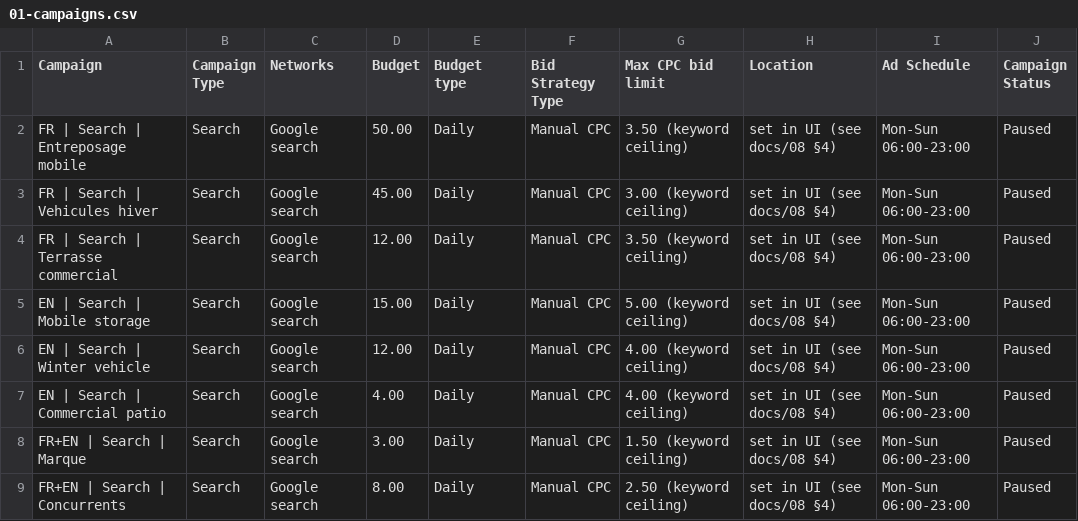
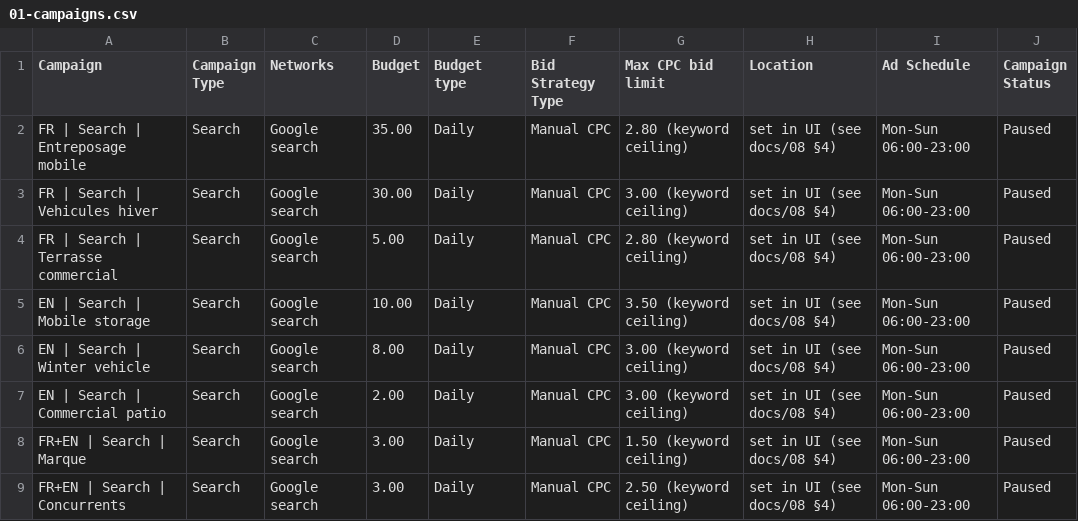
Before and after one commit to jpdemuszka-art/MobilCube, a CSV file: ads/google-ads-editor/01-campaigns.csv, drawn as a sheet.

```diff
--- a/ads/google-ads-editor/01-campaigns.csv
+++ b/ads/google-ads-editor/01-campaigns.csv
@@ -1,9 +1,9 @@
 Campaign,Campaign Type,Networks,Budget,Budget type,Bid Strategy Type,Max CPC bid limit,Location,Ad Schedule,Campaign Status
-FR | Search | Entreposage mobile,Search,Google search,50.00,Daily,Manual CPC,3.50 (keyword ceiling),set in UI (see docs/08 §4),Mon-Sun 06:00-23:00,Paused
-FR | Search | Vehicules hiver,Search,Google search,45.00,Daily,Manual CPC,3.00 (keyword ceiling),set in UI (see docs/08 §4),Mon-Sun 06:00-23:00,Paused
-FR | Search | Terrasse commercial,Search,Google search,12.00,Daily,Manual CPC,3.50 (keyword ceiling),set in UI (see docs/08 §4),Mon-Sun 06:00-23:00,Paused
-EN | Search | Mobile storage,Search,Google search,15.00,Daily,Manual CPC,5.00 (keyword ceiling),set in UI (see docs/08 §4),Mon-Sun 06:00-23:00,Paused
-EN | Search | Winter vehicle,Search,Google search,12.00,Daily,Manual CPC,4.00 (keyword ceiling),set in UI (see docs/08 §4),Mon-Sun 06:00-23:00,Paused
-EN | Search | Commercial patio,Search,Google search,4.00,Daily,Manual CPC,4.00 (keyword ceiling),set in UI (see docs/08 §4),Mon-Sun 06:00-23:00,Paused
+FR | Search | Entreposage mobile,Search,Google search,35.00,Daily,Manual CPC,2.80 (keyword ceiling),set in UI (see docs/08 §4),Mon-Sun 06:00-23:00,Paused
+FR | Search | Vehicules hiver,Search,Google search,30.00,Daily,Manual CPC,3.00 (keyword ceiling),set in UI (see docs/08 §4),Mon-Sun 06:00-23:00,Paused
+FR | Search | Terrasse commercial,Search,Google search,5.00,Daily,Manual CPC,2.80 (keyword ceiling),set in UI (see docs/08 §4),Mon-Sun 06:00-23:00,Paused
+EN | Search | Mobile storage,Search,Google search,10.00,Daily,Manual CPC,3.50 (keyword ceiling),set in UI (see docs/08 §4),Mon-Sun 06:00-23:00,Paused
+EN | Search | Winter vehicle,Search,Google search,8.00,Daily,Manual CPC,3.00 (keyword ceiling),set in UI (see docs/08 §4),Mon-Sun 06:00-23:00,Paused
+EN | Search | Commercial patio,Search,Google search,2.00,Daily,Manual CPC,3.00 (keyword ceiling),set in UI (see docs/08 §4),Mon-Sun 06:00-23:00,Paused
 FR+EN | Search | Marque,Search,Google search,3.00,Daily,Manual CPC,1.50 (keyword ceiling),set in UI (see docs/08 §4),Mon-Sun 06:00-23:00,Paused
-FR+EN | Search | Concurrents,Search,Google search,8.00,Daily,Manual CPC,2.50 (keyword ceiling),set in UI (see docs/08 §4),Mon-Sun 06:00-23:00,Paused
+FR+EN | Search | Concurrents,Search,Google search,3.00,Daily,Manual CPC,2.50 (keyword ceiling),set in UI (see docs/08 §4),Mon-Sun 06:00-23:00,Paused
```
Also changed, not shown: ads/google-ads-editor/03-keywords.csv, ads/google-ads-editor/06-campaign-negatives.csv, 14 other files.
